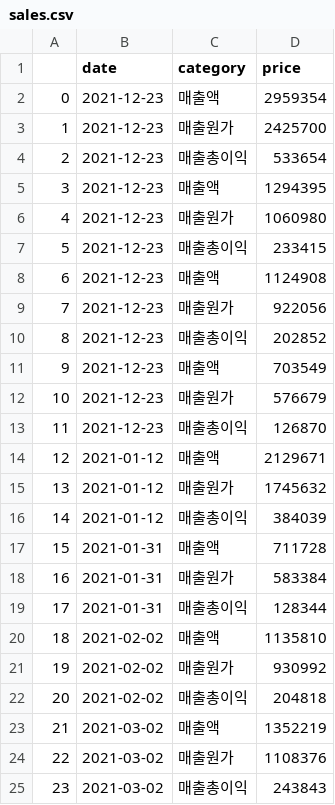
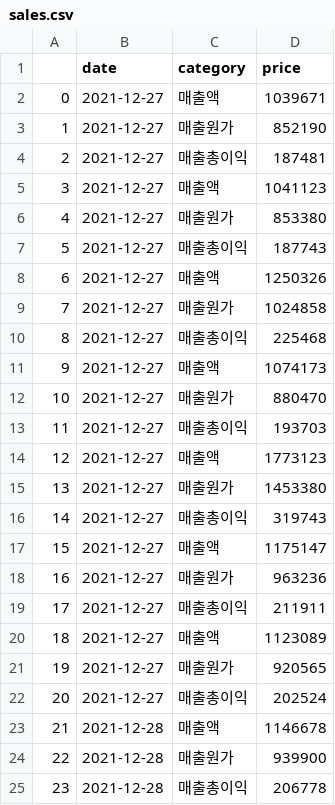
Before and after one commit to ProjectTripN/TripN_admin, a CSV file: backend/ledger/data/sales.csv, drawn as a sheet.

```diff
--- a/backend/ledger/data/sales.csv
+++ b/backend/ledger/data/sales.csv
@@ -1,25 +1,25 @@
 ,date,category,price
-0,2021-12-23,매출액,2959354
-1,2021-12-23,매출원가,2425700
-2,2021-12-23,매출총이익,533654
-3,2021-12-23,매출액,1294395
-4,2021-12-23,매출원가,1060980
-5,2021-12-23,매출총이익,233415
-6,2021-12-23,매출액,1124908
-7,2021-12-23,매출원가,922056
-8,2021-12-23,매출총이익,202852
-9,2021-12-23,매출액,703549
-10,2021-12-23,매출원가,576679
-11,2021-12-23,매출총이익,126870
-12,2021-01-12,매출액,2129671
-13,2021-01-12,매출원가,1745632
-14,2021-01-12,매출총이익,384039
-15,2021-01-31,매출액,711728
-16,2021-01-31,매출원가,583384
-17,2021-01-31,매출총이익,128344
-18,2021-02-02,매출액,1135810
-19,2021-02-02,매출원가,930992
-20,2021-02-02,매출총이익,204818
-21,2021-03-02,매출액,1352219
-22,2021-03-02,매출원가,1108376
-23,2021-03-02,매출총이익,243843
+0,2021-12-27,매출액,1039671
+1,2021-12-27,매출원가,852190
+2,2021-12-27,매출총이익,187481
+3,2021-12-27,매출액,1041123
+4,2021-12-27,매출원가,853380
+5,2021-12-27,매출총이익,187743
+6,2021-12-27,매출액,1250326
+7,2021-12-27,매출원가,1024858
+8,2021-12-27,매출총이익,225468
+9,2021-12-27,매출액,1074173
+10,2021-12-27,매출원가,880470
+11,2021-12-27,매출총이익,193703
+12,2021-12-27,매출액,1773123
+13,2021-12-27,매출원가,1453380
+14,2021-12-27,매출총이익,319743
+15,2021-12-27,매출액,1175147
+16,2021-12-27,매출원가,963236
+17,2021-12-27,매출총이익,211911
+18,2021-12-27,매출액,1123089
+19,2021-12-27,매출원가,920565
+20,2021-12-27,매출총이익,202524
+21,2021-12-28,매출액,1146678
+22,2021-12-28,매출원가,939900
+23,2021-12-28,매출총이익,206778
```
Also changed, not shown: 7 other files.
